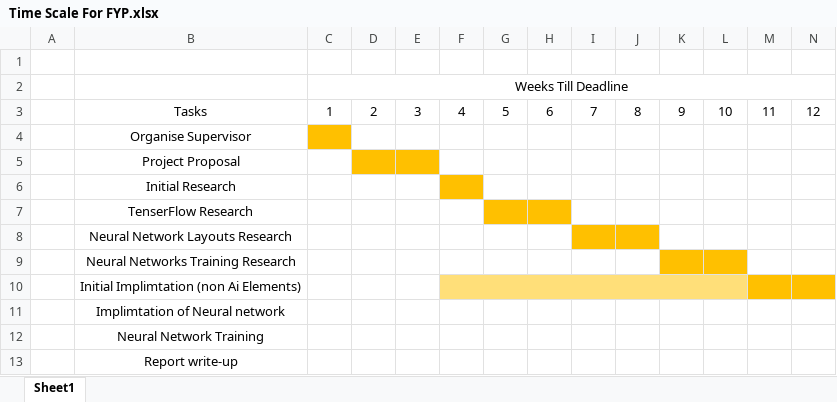
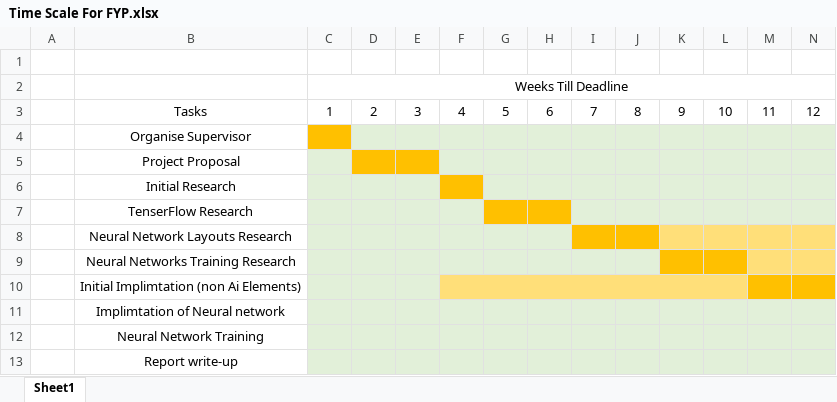
Before and after one commit to davidtaylor6130/Final-Year-Project, an Excel workbook: FYP - Documents/UnOffical Documents/Time Scale For FYP.xlsx, sheet Sheet1, drawn as a sheet; only a part is shown; values as stored, in another font and other column widths than the file's, no borders; the diff covers the shown part only; the diff names each change by its address in the sheet, - before the commit and + after, or states it on an @@ line.

```diff
--- a/FYP - Documents/UnOffical Documents/Time Scale For FYP.xlsx (sheet Sheet1)
+++ b/FYP - Documents/UnOffical Documents/Time Scale For FYP.xlsx (sheet Sheet1)
-D4:N4 fill: none
+D4:N4 fill: #E2F0D9
-C5 fill: none
+C5 fill: #E2F0D9
-F5:N5 fill: none
+F5:N5 fill: #E2F0D9
-C6:E6 fill: none
+C6:E6 fill: #E2F0D9
-G6:N6 fill: none
+G6:N6 fill: #E2F0D9
-C7:F7 fill: none
+C7:F7 fill: #E2F0D9
-I7:N7 fill: none
+I7:N7 fill: #E2F0D9
-C8:H8 fill: none
+C8:H8 fill: #E2F0D9
-K8:N8 fill: none
+K8:N8 fill: #FFDF79
-C9:J9 fill: none
+C9:J9 fill: #E2F0D9
-M9:N9 fill: none
+M9:N9 fill: #FFDF79
-C10:E10 fill: none
+C10:E10 fill: #E2F0D9
-C11:N13 fill: none
+C11:N13 fill: #E2F0D9
```
Also changed, not shown: cell formats elsewhere in this sheet, 5 other files.
